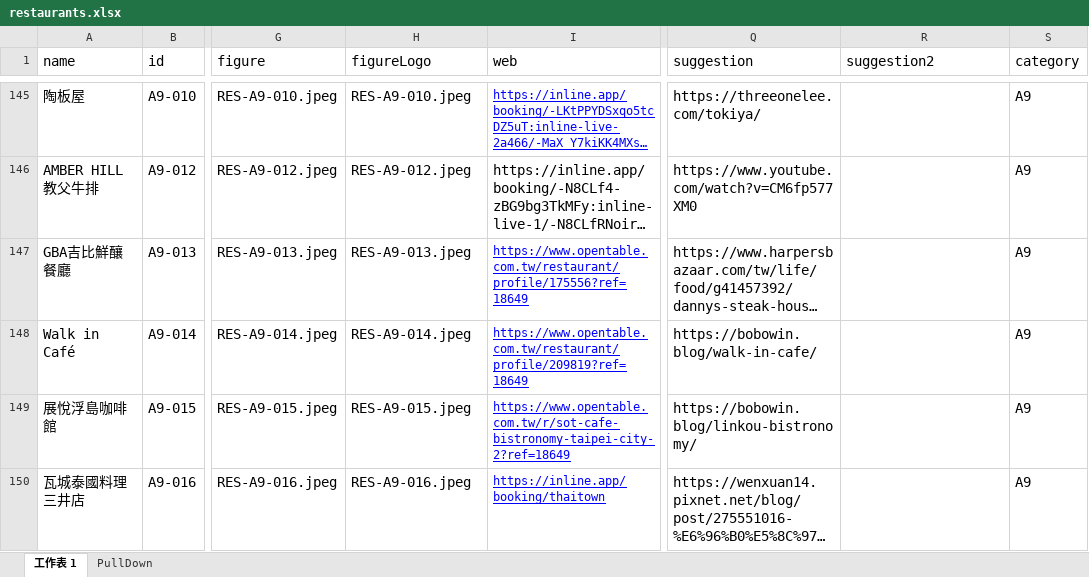
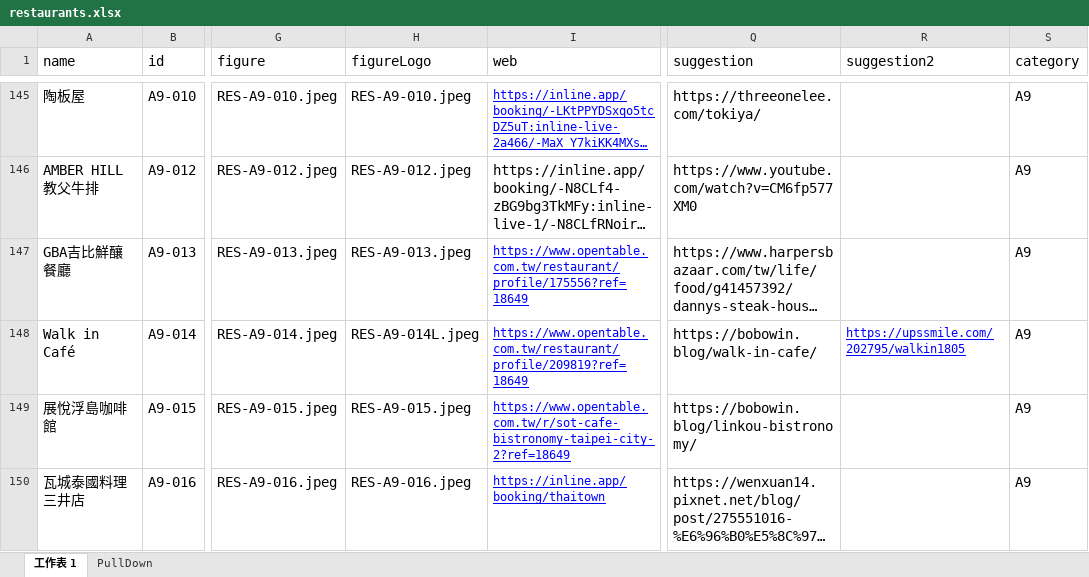
Before and after one commit to TCWang/A7Kanban10, an Excel workbook: data/restaurants.xlsx, sheet 工作表 1, drawn as a sheet; only a part is shown, gaps mark what is left out; long unchanged cells end in …; values as stored, in another font and other column widths than the file's, no borders; the diff names each change by its address in the sheet, - before the commit and + after, or states it on an @@ line.

Commit message:
restaurant

```diff
--- a/data/restaurants.xlsx (sheet 工作表 1)
+++ b/data/restaurants.xlsx (sheet 工作表 1)
-H148 (figureLogo): RES-A9-014.jpeg
+H148 (figureLogo): RES-A9-014L.jpeg
-R148 (suggestion2): (empty)
+R148 (suggestion2): https://upssmile.com/202795/walkin1805
```
Also changed, not shown: 3 other files.
